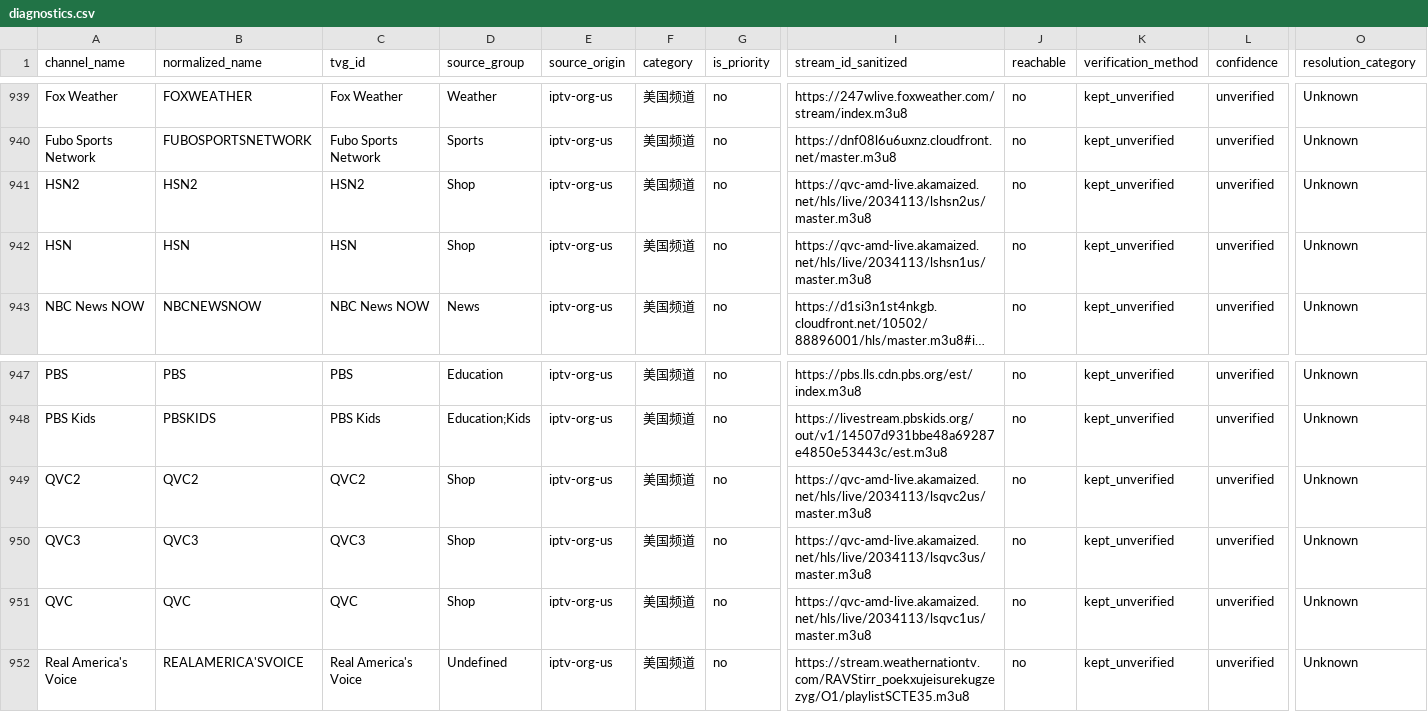
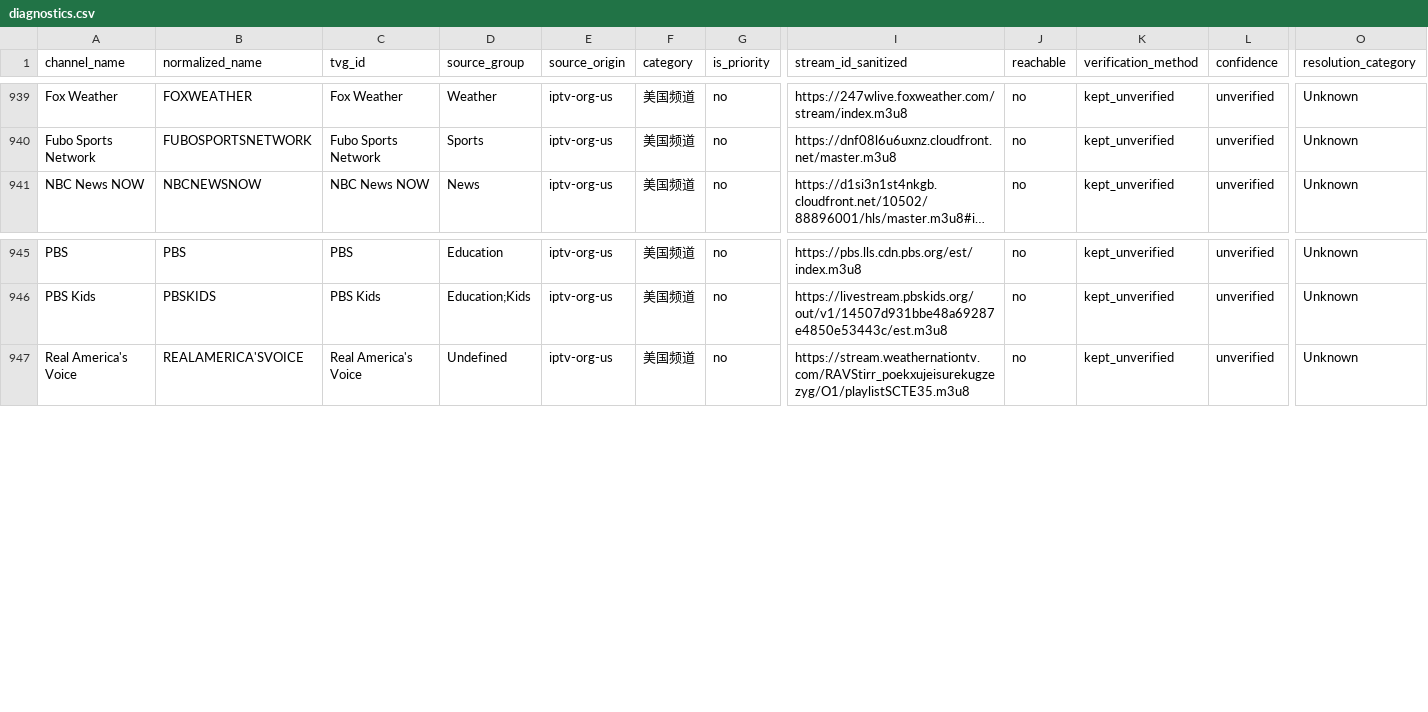
Before and after one commit to ASeed223/iptv-smart, a CSV file: diagnostics.csv, drawn as a sheet; only a part is shown, gaps mark what is left out; long unchanged cells end in …; rows hold the shown columns only; the diff names each change by its address in the sheet, - before the commit and + after, or states it on an @@ line.

Commit message:
US: remove shopping channels (QVC/HSN) per preference

```diff
--- a/diagnostics.csv
+++ b/diagnostics.csv
-row 941: HSN2 | HSN2 | HSN2 | Shop | iptv-org-us | 美国频道 | no | https://qvc-amd-live.akamaized.net/hls/live/2034113/lshsn2us/master.m3u8 | no | kept_unverified | unverified | Unknown
-row 942: HSN | HSN | HSN | Shop | iptv-org-us | 美国频道 | no | https://qvc-amd-live.akamaized.net/hls/live/2034113/lshsn1us/master.m3u8 | no | kept_unverified | unverified | Unknown
-row 949: QVC2 | QVC2 | QVC2 | Shop | iptv-org-us | 美国频道 | no | https://qvc-amd-live.akamaized.net/hls/live/2034113/lsqvc2us/master.m3u8 | no | kept_unverified | unverified | Unknown
-row 950: QVC3 | QVC3 | QVC3 | Shop | iptv-org-us | 美国频道 | no | https://qvc-amd-live.akamaized.net/hls/live/2034113/lsqvc3us/master.m3u8 | no | kept_unverified | unverified | Unknown
-row 951: QVC | QVC | QVC | Shop | iptv-org-us | 美国频道 | no | https://qvc-amd-live.akamaized.net/hls/live/2034113/lsqvc1us/master.m3u8 | no | kept_unverified | unverified | Unknown
```
Also changed, not shown: 2 other files.
